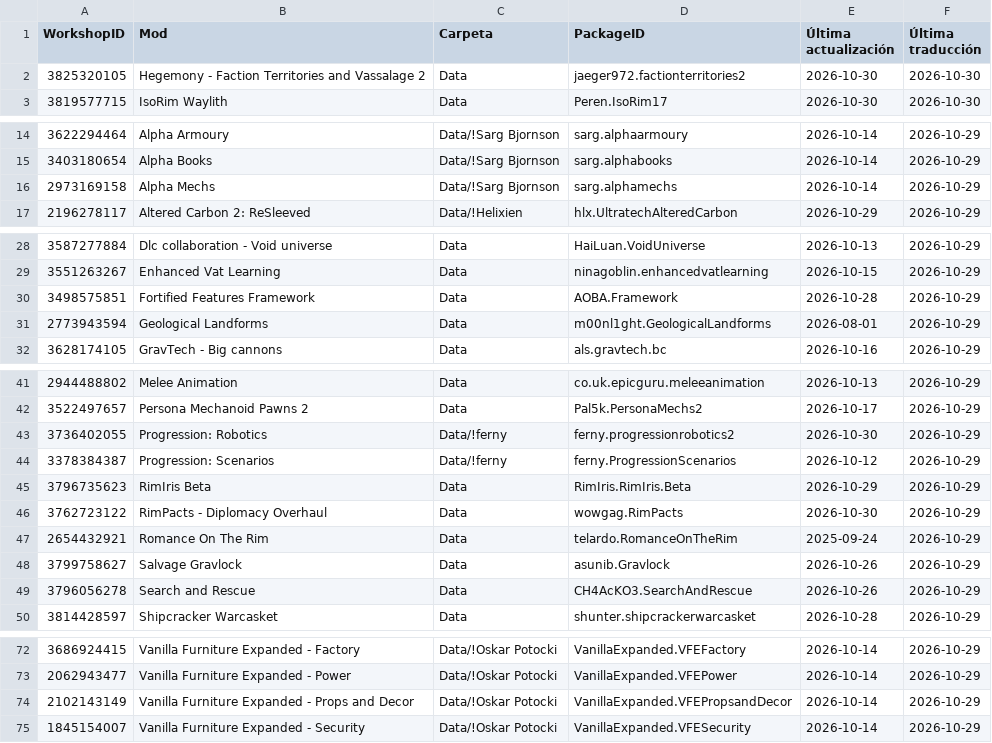
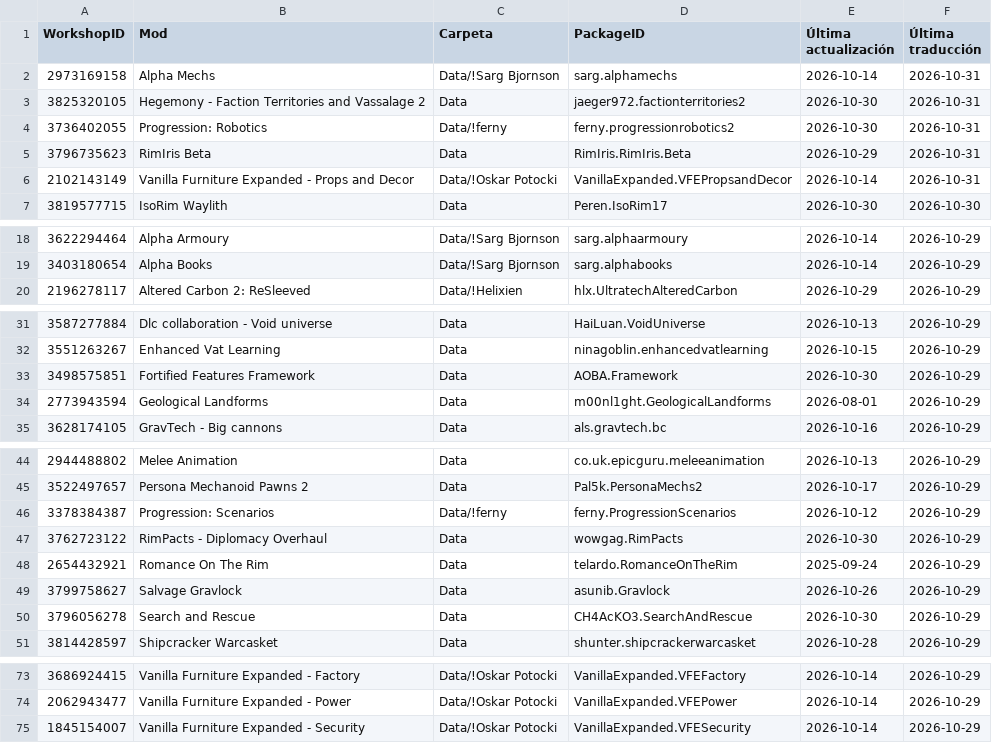
Before and after one commit to LordMordelon/RML, a TSV file: ModList.tsv, drawn as a sheet; only a part is shown, gaps mark what is left out; the diff covers the shown part only.

```diff
--- a/ModList.tsv
+++ b/ModList.tsv
@@ -1,3 +1,7 @@
 WorkshopID	Mod	Carpeta	PackageID	Última actualización	Última traducción
-3825320105	Hegemony - Faction Territories and Vassalage 2	Data	jaeger972.factionterritories2	2026-10-30	2026-10-30
+2973169158	Alpha Mechs	Data/!Sarg Bjornson	sarg.alphamechs	2026-10-14	2026-10-31
+3825320105	Hegemony - Faction Territories and Vassalage 2	Data	jaeger972.factionterritories2	2026-10-30	2026-10-31
+3736402055	Progression: Robotics	Data/!ferny	ferny.progressionrobotics2	2026-10-30	2026-10-31
+3796735623	RimIris Beta	Data	RimIris.RimIris.Beta	2026-10-29	2026-10-31
+2102143149	Vanilla Furniture Expanded - Props and Decor	Data/!Oskar Potocki	VanillaExpanded.VFEPropsandDecor	2026-10-14	2026-10-31
 3819577715	IsoRim Waylith	Data	Peren.IsoRim17	2026-10-30	2026-10-30
@@ -15,3 +19,2 @@ WorkshopID	Mod	Carpeta	PackageID	Última actualización	Última traducción
 3403180654	Alpha Books	Data/!Sarg Bjornson	sarg.alphabooks	2026-10-14	2026-10-29
-2973169158	Alpha Mechs	Data/!Sarg Bjornson	sarg.alphamechs	2026-10-14	2026-10-29
 2196278117	Altered Carbon 2: ReSleeved	Data/!Helixien	hlx.UltratechAlteredCarbon	2026-10-29	2026-10-29
@@ -29,3 +32,3 @@ WorkshopID	Mod	Carpeta	PackageID	Última actualización	Última traducción
 3551263267	Enhanced Vat Learning	Data	ninagoblin.enhancedvatlearning	2026-10-15	2026-10-29
-3498575851	Fortified Features Framework	Data	AOBA.Framework	2026-10-28	2026-10-29
+3498575851	Fortified Features Framework	Data	AOBA.Framework	2026-10-30	2026-10-29
 2773943594	Geological Landforms	Data	m00nl1ght.GeologicalLandforms	2026-08-01	2026-10-29
@@ -42,5 +45,3 @@ WorkshopID	Mod	Carpeta	PackageID	Última actualización	Última traducción
 3522497657	Persona Mechanoid Pawns 2	Data	Pal5k.PersonaMechs2	2026-10-17	2026-10-29
-3736402055	Progression: Robotics	Data/!ferny	ferny.progressionrobotics2	2026-10-30	2026-10-29
 3378384387	Progression: Scenarios	Data/!ferny	ferny.ProgressionScenarios	2026-10-12	2026-10-29
-3796735623	RimIris Beta	Data	RimIris.RimIris.Beta	2026-10-29	2026-10-29
 3762723122	RimPacts - Diplomacy Overhaul	Data	wowgag.RimPacts	2026-10-30	2026-10-29
@@ -48,3 +49,3 @@ WorkshopID	Mod	Carpeta	PackageID	Última actualización	Última traducción
 3799758627	Salvage Gravlock	Data	asunib.Gravlock	2026-10-26	2026-10-29
-3796056278	Search and Rescue	Data	CH4AcKO3.SearchAndRescue	2026-10-26	2026-10-29
+3796056278	Search and Rescue	Data	CH4AcKO3.SearchAndRescue	2026-10-30	2026-10-29
 3814428597	Shipcracker Warcasket	Data	shunter.shipcrackerwarcasket	2026-10-28	2026-10-29
@@ -73,3 +74,2 @@ WorkshopID	Mod	Carpeta	PackageID	Última actualización	Última traducción
 2062943477	Vanilla Furniture Expanded - Power	Data/!Oskar Potocki	VanillaExpanded.VFEPower	2026-10-14	2026-10-29
-2102143149	Vanilla Furniture Expanded - Props and Decor	Data/!Oskar Potocki	VanillaExpanded.VFEPropsandDecor	2026-10-14	2026-10-29
 1845154007	Vanilla Furniture Expanded - Security	Data/!Oskar Potocki	VanillaExpanded.VFESecurity	2026-10-14	2026-10-29
```
Also changed, not shown: 2 edited cells elsewhere in this file, 1 other file.
